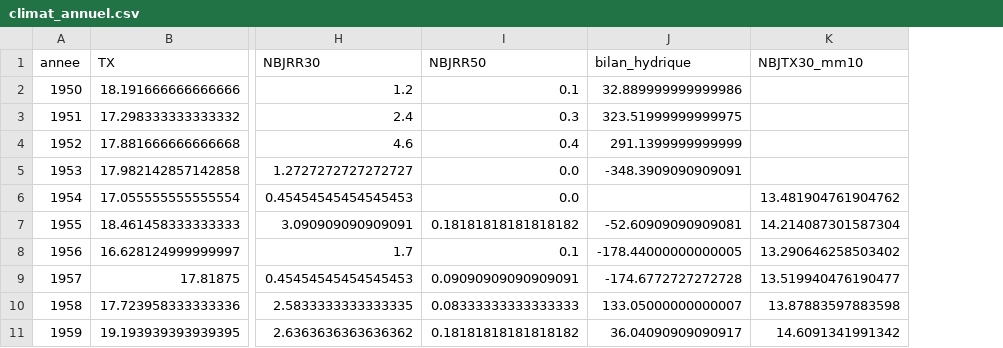
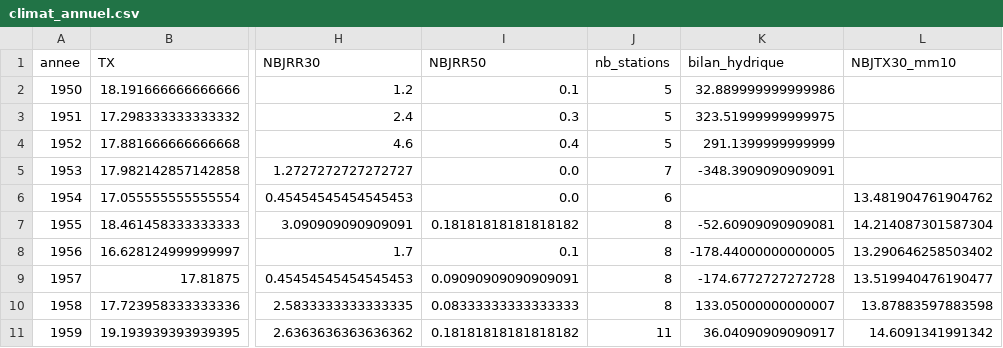
Before and after one commit to ozen0416/Dashboard-Data-viz, a CSV file: notebook/climat_annuel.csv, drawn as a sheet; only a part is shown, gaps mark what is left out; the diff names each change by its address in the sheet, - before the commit and + after, or states it on an @@ line.

```diff
--- a/notebook/climat_annuel.csv
+++ b/notebook/climat_annuel.csv
+column J (nb_stations), rows 2-11: 5 | 5 | 5 | 7 | 6 | 8 | 8 | 8 | 8 | 11
```
Also changed, not shown: notebook/benchmark.csv, notebook/episodes_par_annee.csv, 5 other files.
